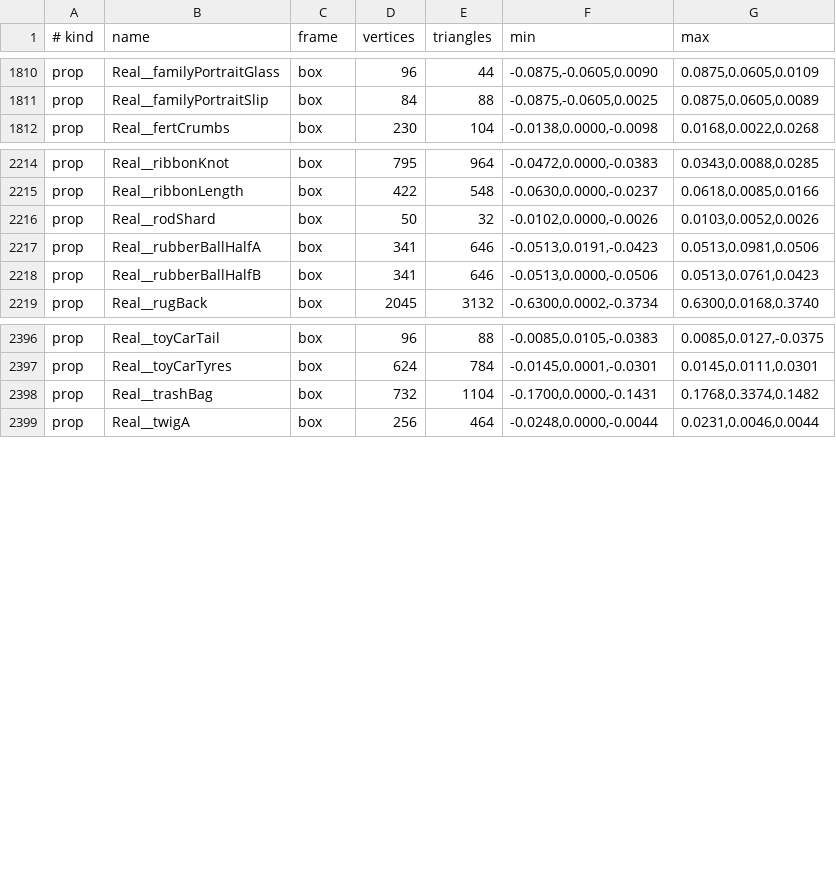
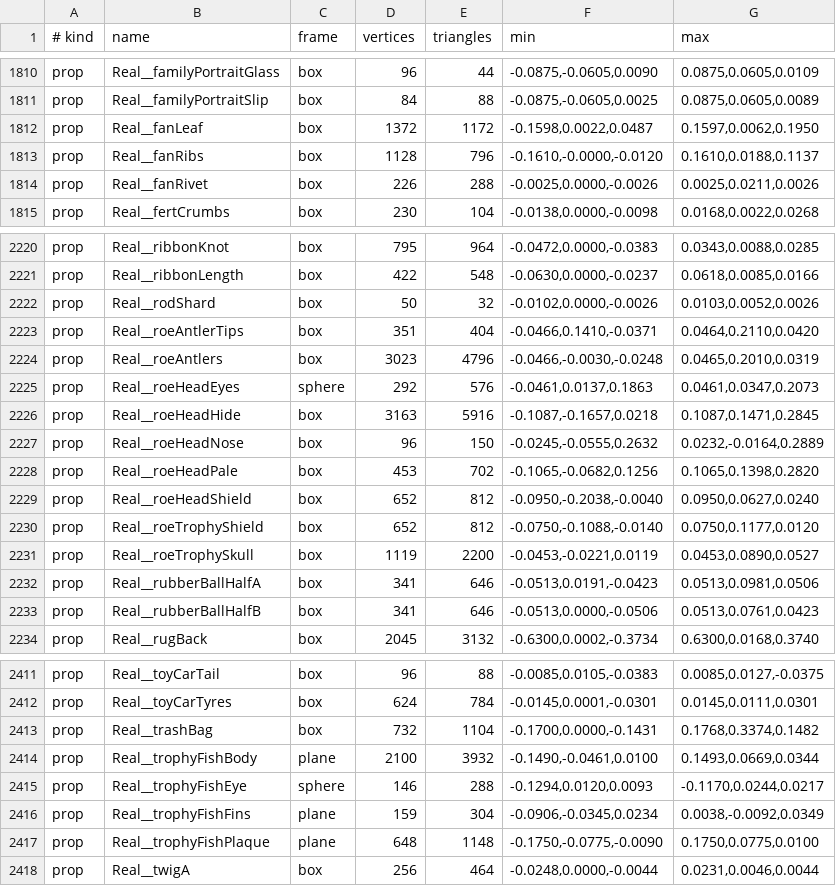
Before and after one commit to natchster/liminal-game, a TSV file: crates/game/assets/parts.tsv, drawn as a sheet; only a part is shown, gaps mark what is left out; the diff covers the shown part only; the diff names each change by its address in the sheet, - before the commit and + after, or states it on an @@ line.

```diff
--- a/crates/game/assets/parts.tsv
+++ b/crates/game/assets/parts.tsv
+row 1812: prop | Real__fanLeaf | box | 1372 | 1172 | -0.1598,0.0022,0.0487 | 0.1597,0.0062,0.1950
+row 1813: prop | Real__fanRibs | box | 1128 | 796 | -0.1610,-0.0000,-0.0120 | 0.1610,0.0188,0.1137
+row 1814: prop | Real__fanRivet | box | 226 | 288 | -0.0025,0.0000,-0.0026 | 0.0025,0.0211,0.0026
+row 2223: prop | Real__roeAntlerTips | box | 351 | 404 | -0.0466,0.1410,-0.0371 | 0.0464,0.2110,0.0420
+row 2224: prop | Real__roeAntlers | box | 3023 | 4796 | -0.0466,-0.0030,-0.0248 | 0.0465,0.2010,0.0319
+row 2225: prop | Real__roeHeadEyes | sphere | 292 | 576 | -0.0461,0.0137,0.1863 | 0.0461,0.0347,0.2073
+row 2226: prop | Real__roeHeadHide | box | 3163 | 5916 | -0.1087,-0.1657,0.0218 | 0.1087,0.1471,0.2845
+row 2227: prop | Real__roeHeadNose | box | 96 | 150 | -0.0245,-0.0555,0.2632 | 0.0232,-0.0164,0.2889
+row 2228: prop | Real__roeHeadPale | box | 453 | 702 | -0.1065,-0.0682,0.1256 | 0.1065,0.1398,0.2820
+row 2229: prop | Real__roeHeadShield | box | 652 | 812 | -0.0950,-0.2038,-0.0040 | 0.0950,0.0627,0.0240
+row 2230: prop | Real__roeTrophyShield | box | 652 | 812 | -0.0750,-0.1088,-0.0140 | 0.0750,0.1177,0.0120
+row 2231: prop | Real__roeTrophySkull | box | 1119 | 2200 | -0.0453,-0.0221,0.0119 | 0.0453,0.0890,0.0527
+row 2414: prop | Real__trophyFishBody | plane | 2100 | 3932 | -0.1490,-0.0461,0.0100 | 0.1493,0.0669,0.0344
+row 2415: prop | Real__trophyFishEye | sphere | 146 | 288 | -0.1294,0.0120,0.0093 | -0.1170,0.0244,0.0217
+row 2416: prop | Real__trophyFishFins | plane | 159 | 304 | -0.0906,-0.0345,0.0234 | 0.0038,-0.0092,0.0349
+row 2417: prop | Real__trophyFishPlaque | plane | 648 | 1148 | -0.1750,-0.0775,-0.0090 | 0.1750,0.0775,0.0100
```
Also changed, not shown: 3 added rows elsewhere in this file, 4 other files.
